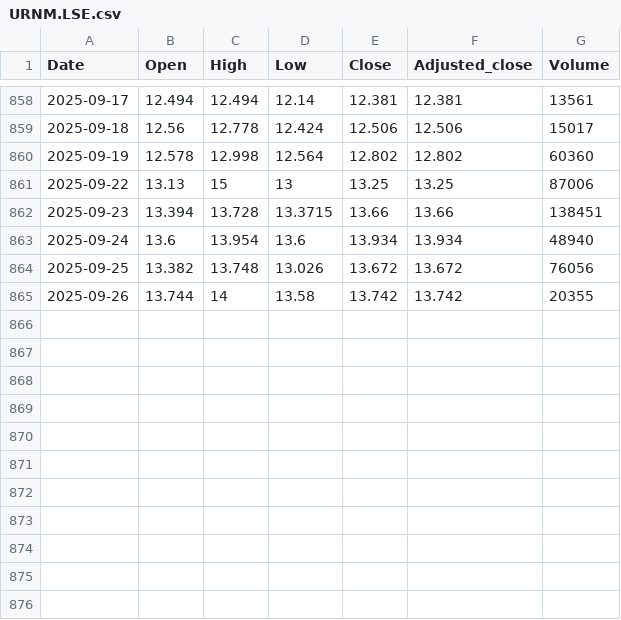
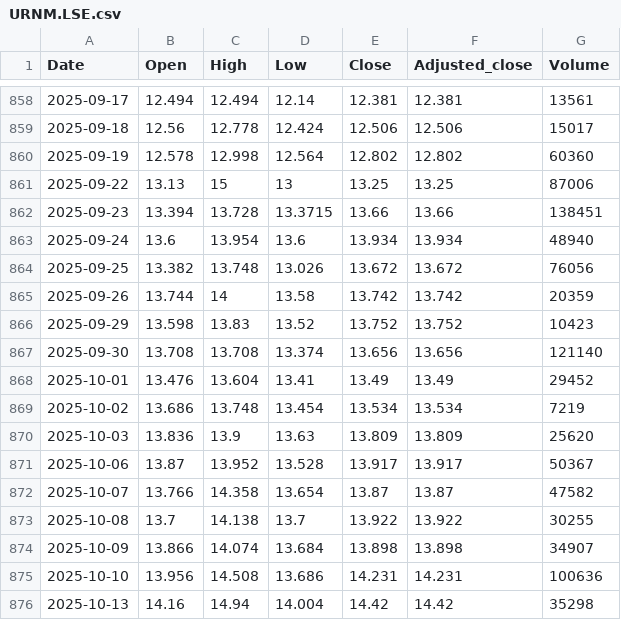
Before and after one commit to nimchimpski/GeoQuant, a CSV file: cache/URNM.LSE.csv, drawn as a sheet; only a part is shown, gaps mark what is left out.

```diff
--- a/cache/URNM.LSE.csv
+++ b/cache/URNM.LSE.csv
@@ -864,2 +864,13 @@ Date,Open,High,Low,Close,Adjusted_close,Volume
 2025-09-25,13.382,13.748,13.026,13.672,13.672,76056
-2025-09-26,13.744,14,13.58,13.742,13.742,20355
+2025-09-26,13.744,14,13.58,13.742,13.742,20359
+2025-09-29,13.598,13.83,13.52,13.752,13.752,10423
+2025-09-30,13.708,13.708,13.374,13.656,13.656,121140
+2025-10-01,13.476,13.604,13.41,13.49,13.49,29452
+2025-10-02,13.686,13.748,13.454,13.534,13.534,7219
+2025-10-03,13.836,13.9,13.63,13.809,13.809,25620
+2025-10-06,13.87,13.952,13.528,13.917,13.917,50367
+2025-10-07,13.766,14.358,13.654,13.87,13.87,47582
+2025-10-08,13.7,14.138,13.7,13.922,13.922,30255
+2025-10-09,13.866,14.074,13.684,13.898,13.898,34907
+2025-10-10,13.956,14.508,13.686,14.231,14.231,100636
+2025-10-13,14.16,14.94,14.004,14.42,14.42,35298
```
Also changed, not shown: cache/GBPCHF.FOREX.csv, cache/GBPUSD.FOREX.csv, 36 other files.
